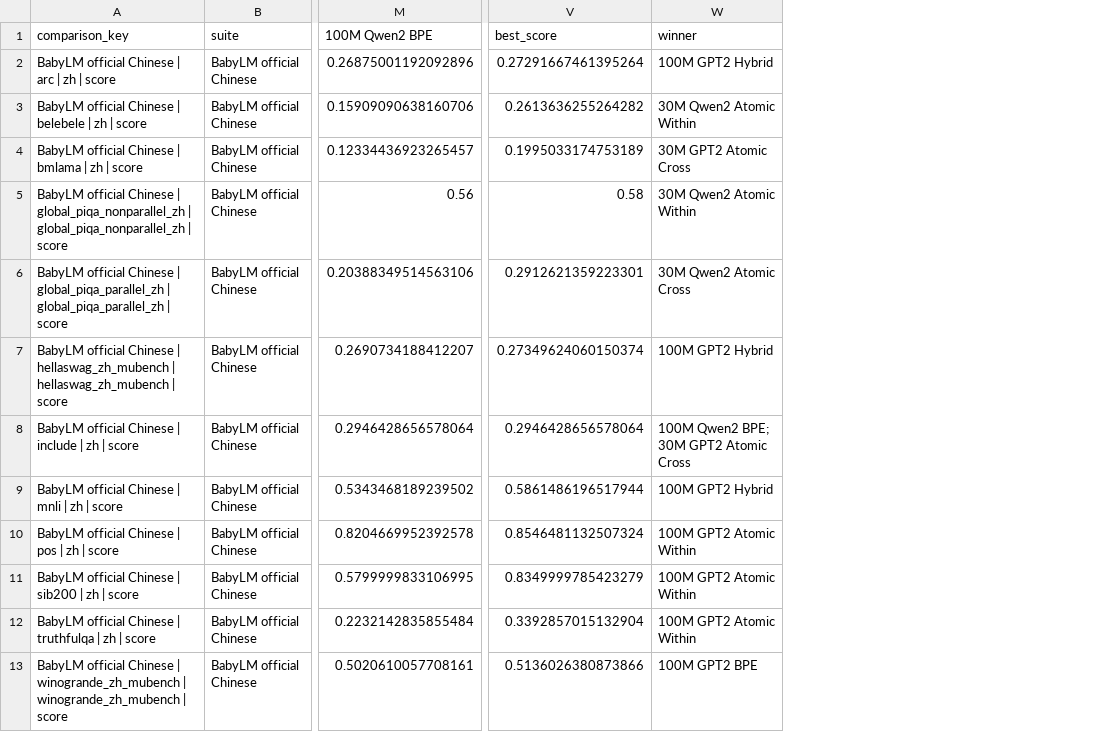
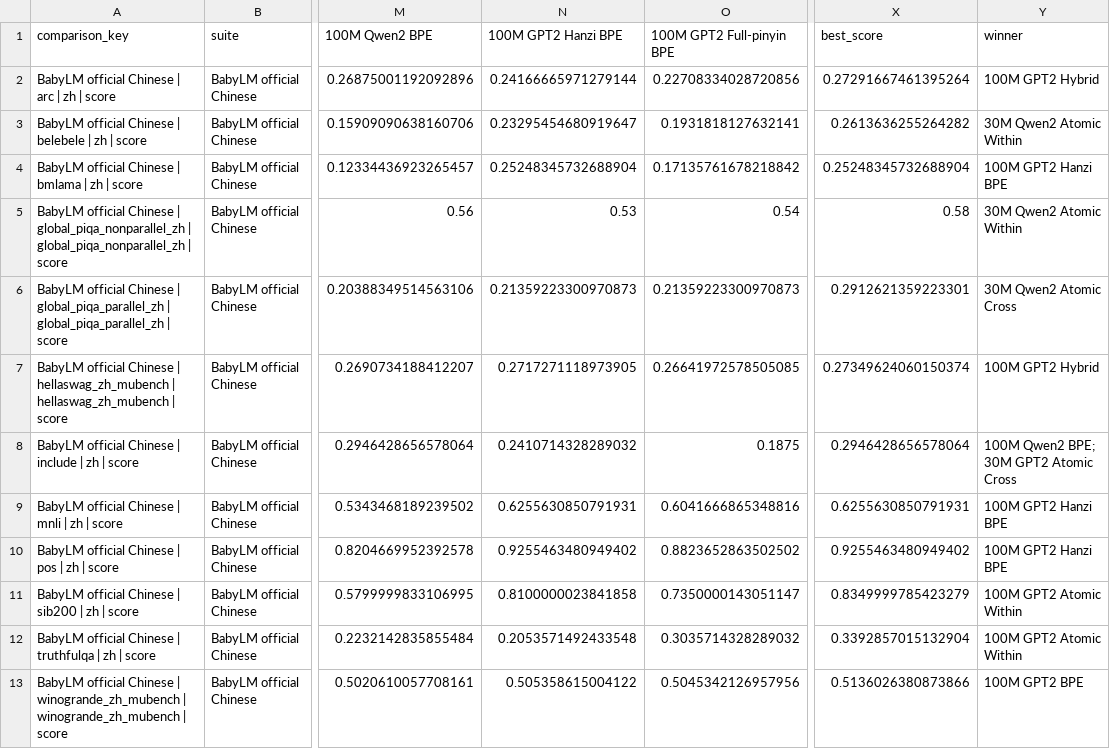
Before and after one commit to tbhrobrecht/babylm-pinyin-abbreviations, a CSV file: results_analysis/processed/primary_scores_wide.csv, drawn as a sheet; only a part is shown, gaps mark what is left out; addresses are those after the commit; the diff covers the shown part only; the diff names each change by its address in the sheet, - before the commit and + after, or states it on an @@ line.

```diff
--- a/results_analysis/processed/primary_scores_wide.csv
+++ b/results_analysis/processed/primary_scores_wide.csv
+column N (100M GPT2 Hanzi BPE), rows 2-13: 0.24166665971279144 | 0.23295454680919647 | 0.25248345732688904 | 0.53 | 0.21359223300970873 | 0.2717271118973905 | 0.2410714328289032 | 0.6255630850791931 | 0.9255463480949402 | 0.8100000023841858 | 0.2053571492433548 | 0.505358615004122
+column O (100M GPT2 Full-pinyin BPE), rows 2-13: 0.22708334028720856 | 0.1931818127632141 | 0.17135761678218842 | 0.54 | 0.21359223300970873 | 0.26641972578505085 | 0.1875 | 0.6041666865348816 | 0.8823652863502502 | 0.7350000143051147 | 0.3035714328289032 | 0.5045342126957956
-X4 (best_score): 0.1995033174753189
+X4 (best_score): 0.25248345732688904
-Y4 (winner): 30M GPT2 Atomic Cross
+Y4 (winner): 100M GPT2 Hanzi BPE
-X9 (best_score): 0.5861486196517944
+X9 (best_score): 0.6255630850791931
-Y9 (winner): 100M GPT2 Hybrid
+Y9 (winner): 100M GPT2 Hanzi BPE
-X10 (best_score): 0.8546481132507324
+X10 (best_score): 0.9255463480949402
-Y10 (winner): 100M GPT2 Atomic Within
+Y10 (winner): 100M GPT2 Hanzi BPE
```
Also changed, not shown: 18 edited cells elsewhere in this file, results_analysis/processed/composite_sensitivity.csv, results_analysis/processed/composite_suite_scores.csv, 49 other files.
